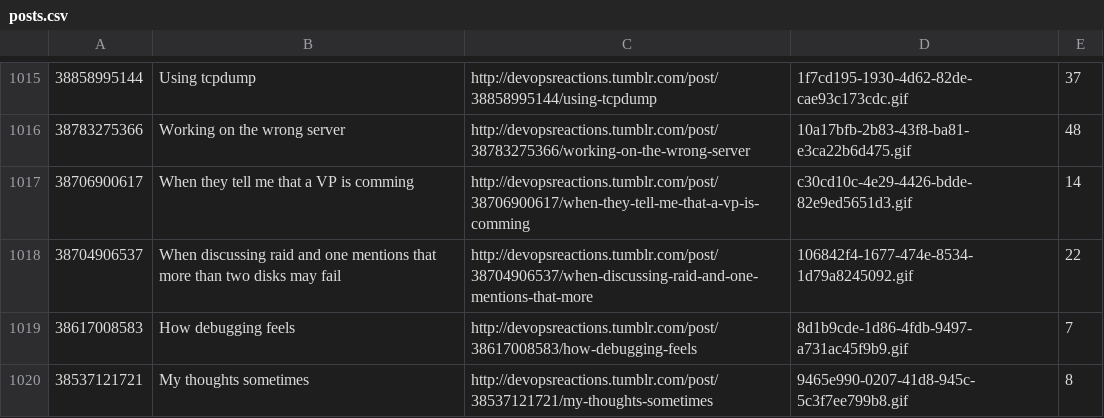
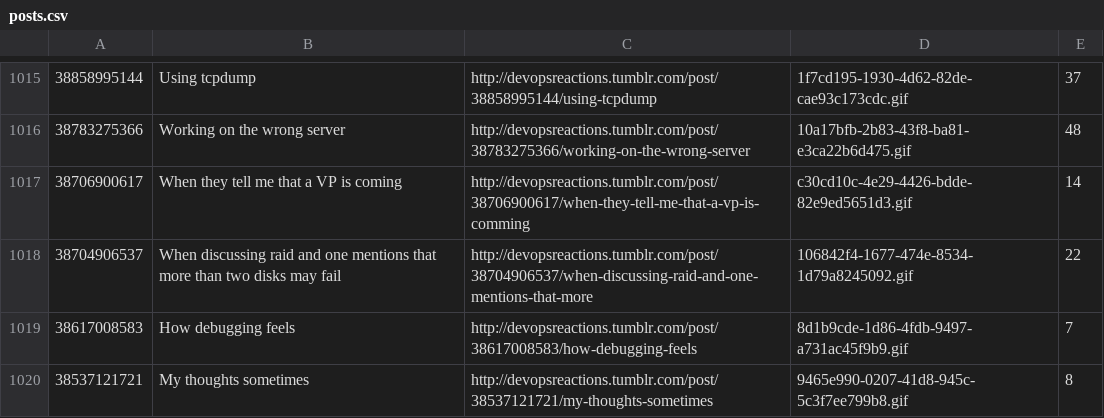
Before and after one commit to seanpm2001/reaction-pics, a CSV file: model/data/posts.csv, drawn as a sheet; only a part is shown, gaps mark what is left out.

Commit message:
Fix spelling

```diff
--- a/model/data/posts.csv
+++ b/model/data/posts.csv
@@ -1016,3 +1016,3 @@
 38783275366,Working on the wrong server,http://devopsreactions.tumblr.com/post/38783275366/working-on-the-wrong-server,10a17bfb-2b83-43f8-ba81-e3ca22b6d475.gif,48
-38706900617,When they tell me that a VP is comming,http://devopsreactions.tumblr.com/post/38706900617/when-they-tell-me-that-a-vp-is-comming,c30cd10c-4e29-4426-bdde-82e9ed5651d3.gif,14
+38706900617,When they tell me that a VP is coming,http://devopsreactions.tumblr.com/post/38706900617/when-they-tell-me-that-a-vp-is-comming,c30cd10c-4e29-4426-bdde-82e9ed5651d3.gif,14
 38704906537,When discussing raid and one mentions that more than two disks may fail,http://devopsreactions.tumblr.com/post/38704906537/when-discussing-raid-and-one-mentions-that-more,106842f4-1677-474e-8534-1d79a8245092.gif,22
```
